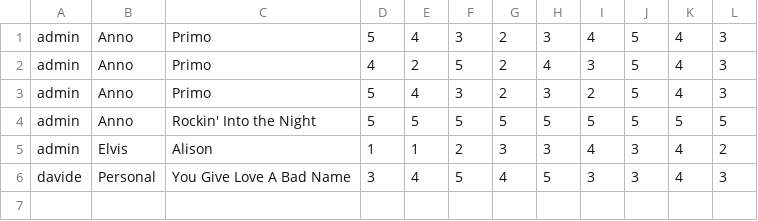
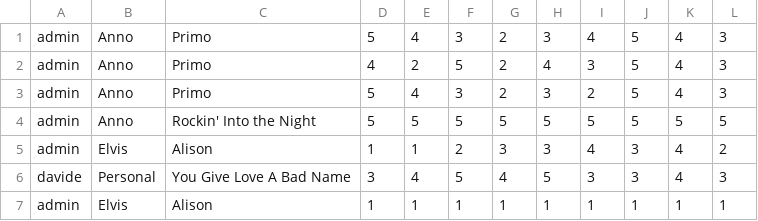
Before and after one commit to MarianoAkaMery/Emotional-Songs, a CSV file: Emozioni.dati.csv, drawn as a sheet.

```diff
--- a/Emozioni.dati.csv
+++ b/Emozioni.dati.csv
@@ -6 +6,2 @@ admin,Elvis, Alison,1,1,2,3,3,4,3,4,2
 davide,Personal, You Give Love A Bad Name,3,4,5,4,5,3,3,4,3
+admin,Elvis, Alison,1,1,1,1,1,1,1,1,1
```
Also changed, not shown: 2 other files.
